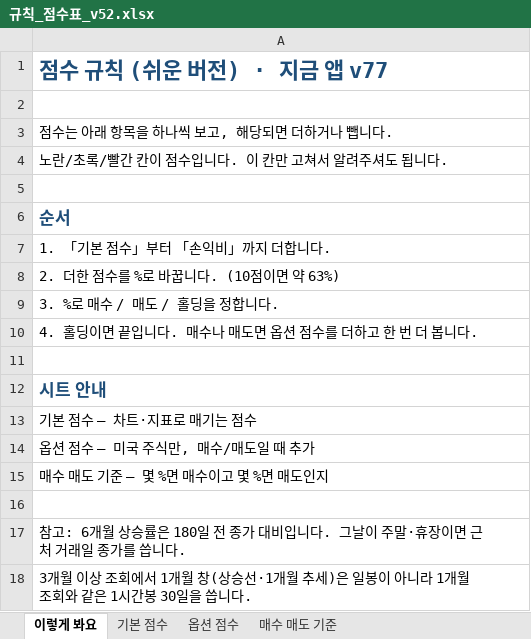
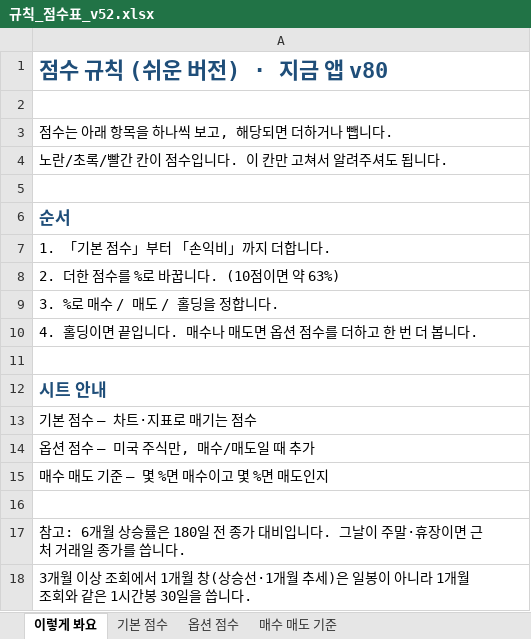
Before and after one commit to placideminent/trade-advisor, an Excel workbook: 규칙_점수표_v52.xlsx, sheet 이렇게 봐요, drawn as a sheet; values as stored, in another font and other column widths than the file's, no borders; the diff names each change by its address in the sheet, - before the commit and + after, or states it on an @@ line.

```diff
--- a/규칙_점수표_v52.xlsx (sheet 이렇게 봐요)
+++ b/규칙_점수표_v52.xlsx (sheet 이렇게 봐요)
-A1: 점수 규칙 (쉬운 버전) · 지금 앱 v77
+A1: 점수 규칙 (쉬운 버전) · 지금 앱 v80
```
Also changed, not shown: sheet 기본 점수, 4 other files.
